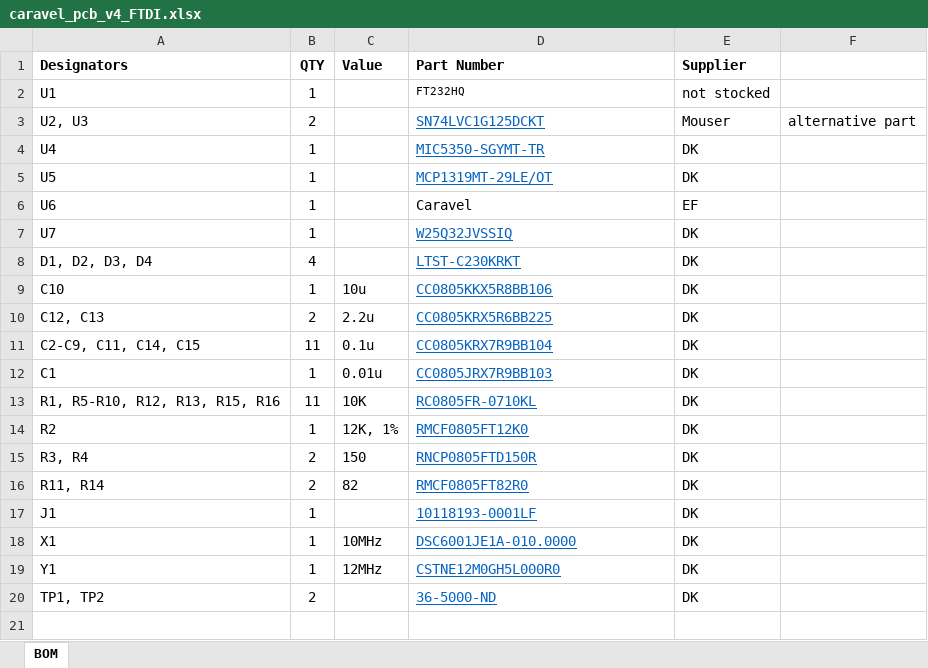
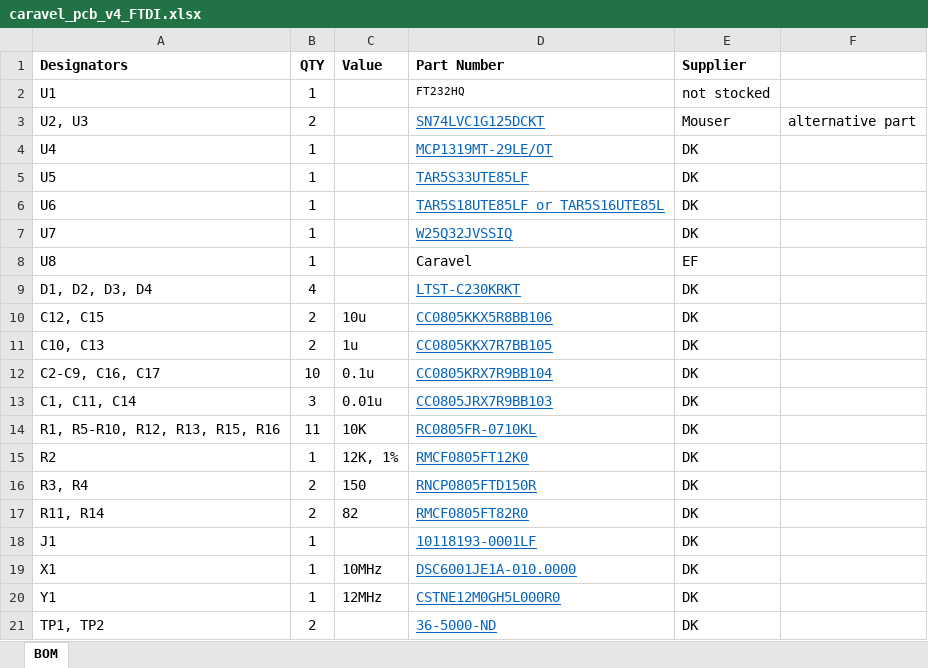
Before and after one commit to efabless/caravel_board, an Excel workbook: hardware/caravel_pcb_v4_FTDI/caravel_pcb_v4_FTDI.xlsx, sheet BOM, drawn as a sheet; values as stored, in another font and other column widths than the file's, no borders; addresses are those after the commit; the diff names each change by its address in the sheet, - before the commit and + after, or states it on an @@ line.

Commit message:
update caravel FTDI mainboard V4 (Rev 4B) to support different LDO devices with the same footprint

```diff
--- a/hardware/caravel_pcb_v4_FTDI/caravel_pcb_v4_FTDI.xlsx (sheet BOM)
+++ b/hardware/caravel_pcb_v4_FTDI/caravel_pcb_v4_FTDI.xlsx (sheet BOM)
-D4 (Part Number): MIC5350-SGYMT-TR
+D4 (Part Number): MCP1319MT-29LE/OT
-D5 (Part Number): MCP1319MT-29LE/OT
+D5 (Part Number): TAR5S33UTE85LF
-D6 (Part Number): Caravel
+D6 (Part Number): TAR5S18UTE85LF or TAR5S16UTE85L
@@ D6 underline: off → on, text colour: black → #0563C1 @@
-E6 (Supplier): EF
+E6 (Supplier): DK
+row 8: U8 | 1 |  | Caravel | EF
-A10 (Designators): C10
+A10 (Designators): C12, C15
-B10 (QTY): 1
+B10 (QTY): 2
-A11 (Designators): C12, C13
+A11 (Designators): C10, C13
-C11 (Value): 2.2u
+C11 (Value): 1u
-D11 (Part Number): CC0805KRX5R6BB225
+D11 (Part Number): CC0805KKX7R7BB105
-A12 (Designators): C2-C9, C11, C14, C15
+A12 (Designators): C2-C9, C16, C17
-B12 (QTY): 11
+B12 (QTY): 10
-A13 (Designators): C1
+A13 (Designators): C1, C11, C14
-B13 (QTY): 1
+B13 (QTY): 3
```
Also changed, not shown: 10 other files.
